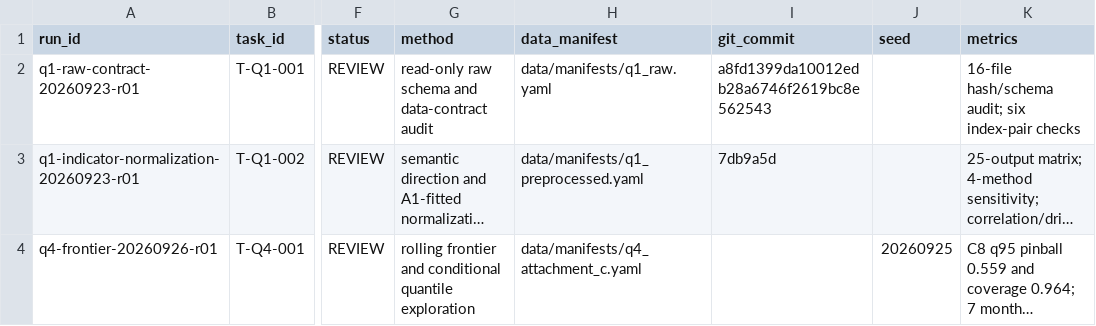
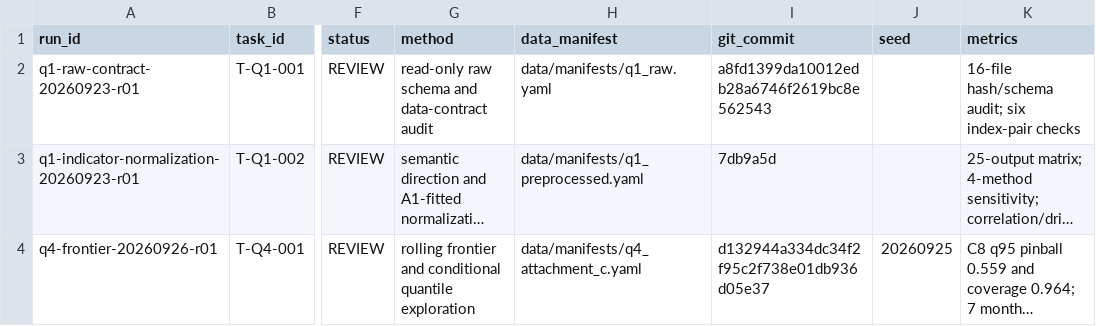
Before and after one commit to 2971793671-lgtm/huawei-cup-2026-team, a CSV file: experiments/index.csv, drawn as a sheet; only a part is shown, gaps mark what is left out; long unchanged cells end in …; the diff names each change by its address in the sheet, - before the commit and + after, or states it on an @@ line.

```diff
--- a/experiments/index.csv
+++ b/experiments/index.csv
-I4 (git_commit): (empty)
+I4 (git_commit): d132944a334dc34f2f95c2f738e01db936d05e37
```
Also changed, not shown: 2 other files.
